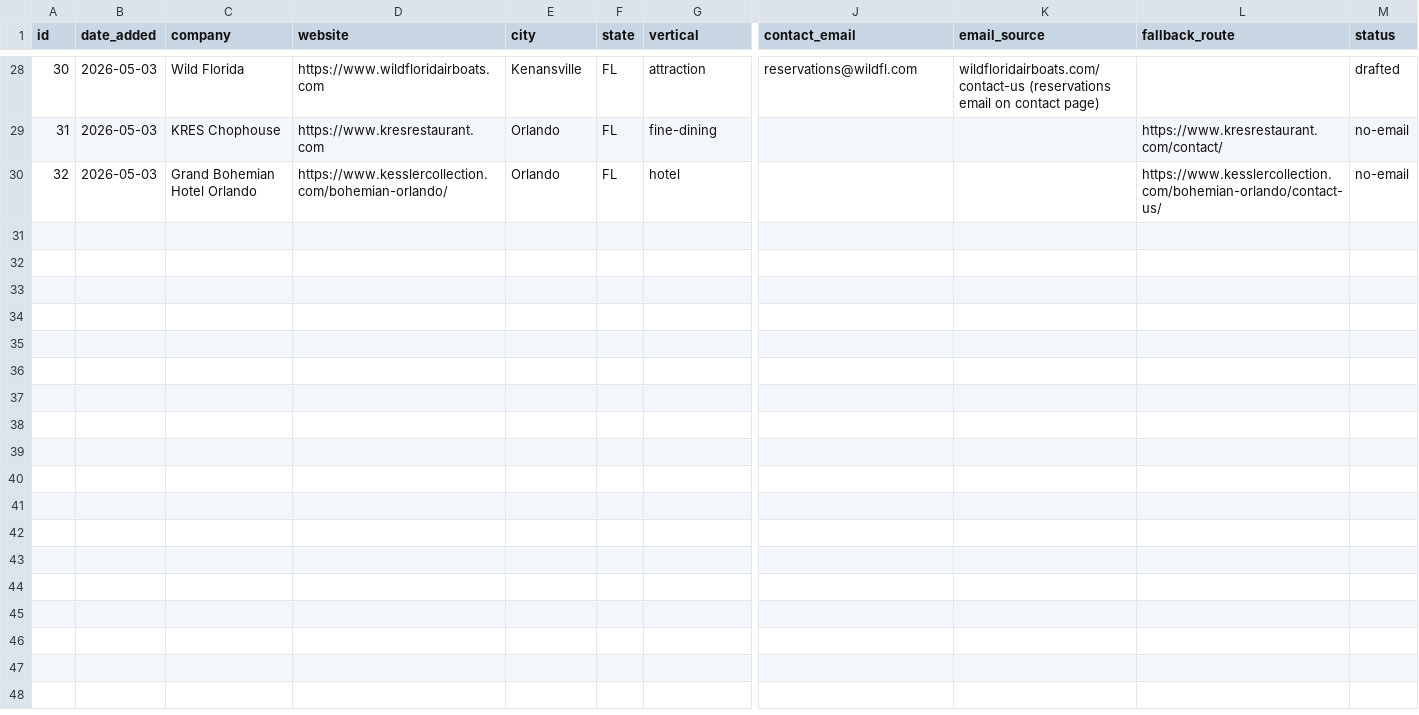
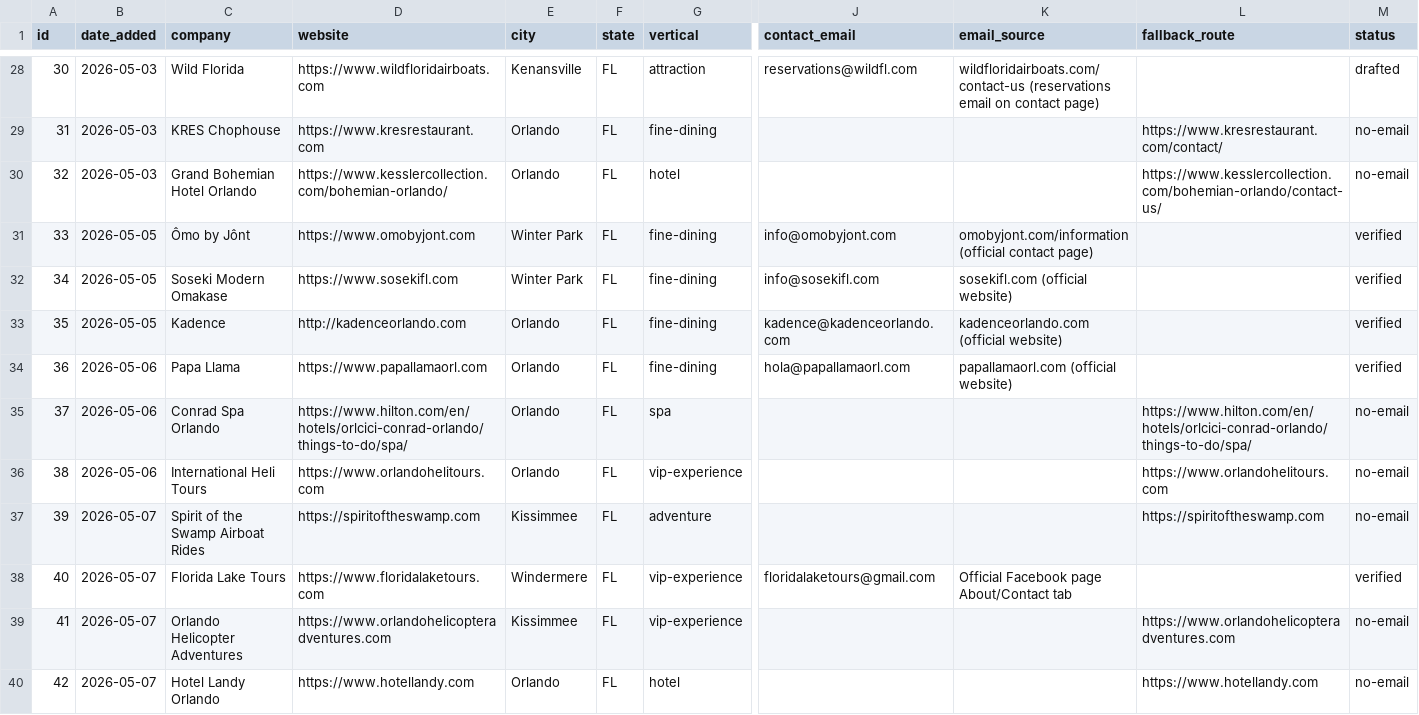
Before and after one commit to worldwidewmal/worldwidewmal.github.io, a CSV file: pipeline.csv, drawn as a sheet; only a part is shown, gaps mark what is left out; rows hold the shown columns only; the diff names each change by its address in the sheet, - before the commit and + after, or states it on an @@ line.

```diff
--- a/pipeline.csv
+++ b/pipeline.csv
+row 31: 33 | 2026-05-05 | Ômo by Jônt | https://www.omobyjont.com | Winter Park | FL | fine-dining | info@omobyjont.com | omobyjont.com/information (official contact page) |  | verified
+row 32: 34 | 2026-05-05 | Soseki Modern Omakase | https://www.sosekifl.com | Winter Park | FL | fine-dining | info@sosekifl.com | sosekifl.com (official website) |  | verified
+row 33: 35 | 2026-05-05 | Kadence | http://kadenceorlando.com | Orlando | FL | fine-dining | kadence@kadenceorlando.com | kadenceorlando.com (official website) |  | verified
+row 34: 36 | 2026-05-06 | Papa Llama | https://www.papallamaorl.com | Orlando | FL | fine-dining | hola@papallamaorl.com | papallamaorl.com (official website) |  | verified
+row 35: 37 | 2026-05-06 | Conrad Spa Orlando | https://www.hilton.com/en/hotels/orlcici-conrad-orlando/things-to-do/spa/ | Orlando | FL | spa |  |  | https://www.hilton.com/en/hotels/orlcici-conrad-orlando/things-to-do/spa/ | no-email
+row 36: 38 | 2026-05-06 | International Heli Tours | https://www.orlandohelitours.com | Orlando | FL | vip-experience |  |  | https://www.orlandohelitours.com | no-email
+row 37: 39 | 2026-05-07 | Spirit of the Swamp Airboat Rides | https://spiritoftheswamp.com | Kissimmee | FL | adventure |  |  | https://spiritoftheswamp.com | no-email
+row 38: 40 | 2026-05-07 | Florida Lake Tours | https://www.floridalaketours.com | Windermere | FL | vip-experience | floridalaketours@gmail.com | Official Facebook page About/Contact tab |  | verified
+row 39: 41 | 2026-05-07 | Orlando Helicopter Adventures | https://www.orlandohelicopteradventures.com | Kissimmee | FL | vip-experience |  |  | https://www.orlandohelicopteradventures.com | no-email
+row 40: 42 | 2026-05-07 | Hotel Landy Orlando | https://www.hotellandy.com | Orlando | FL | hotel |  |  | https://www.hotellandy.com | no-email
```
Also changed, not shown: 1 other file.
